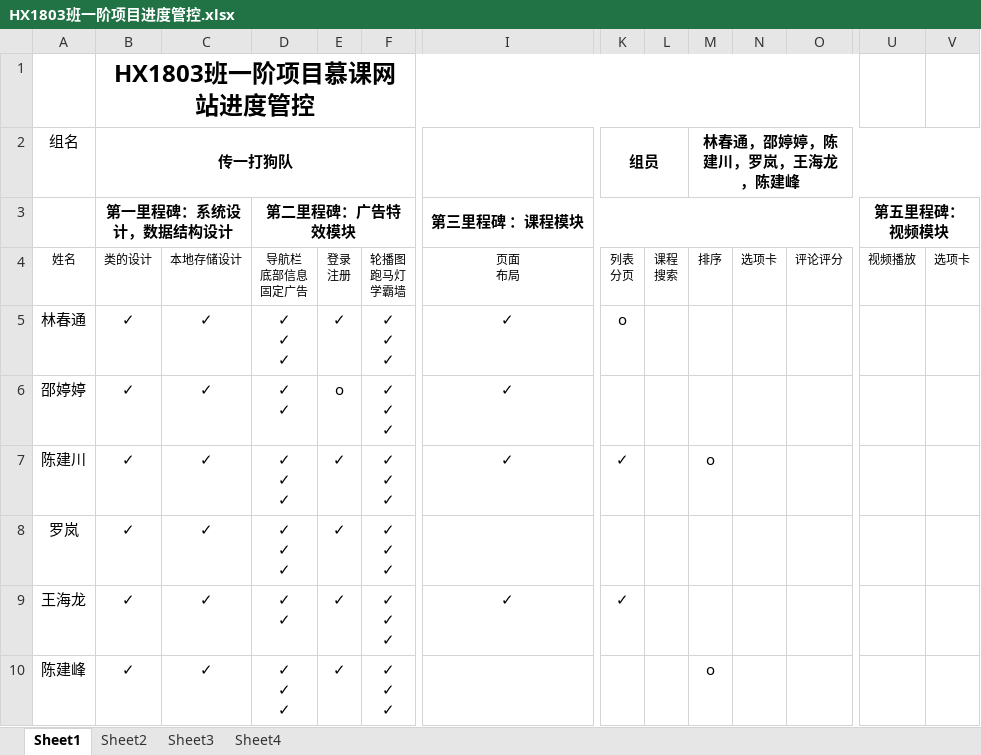
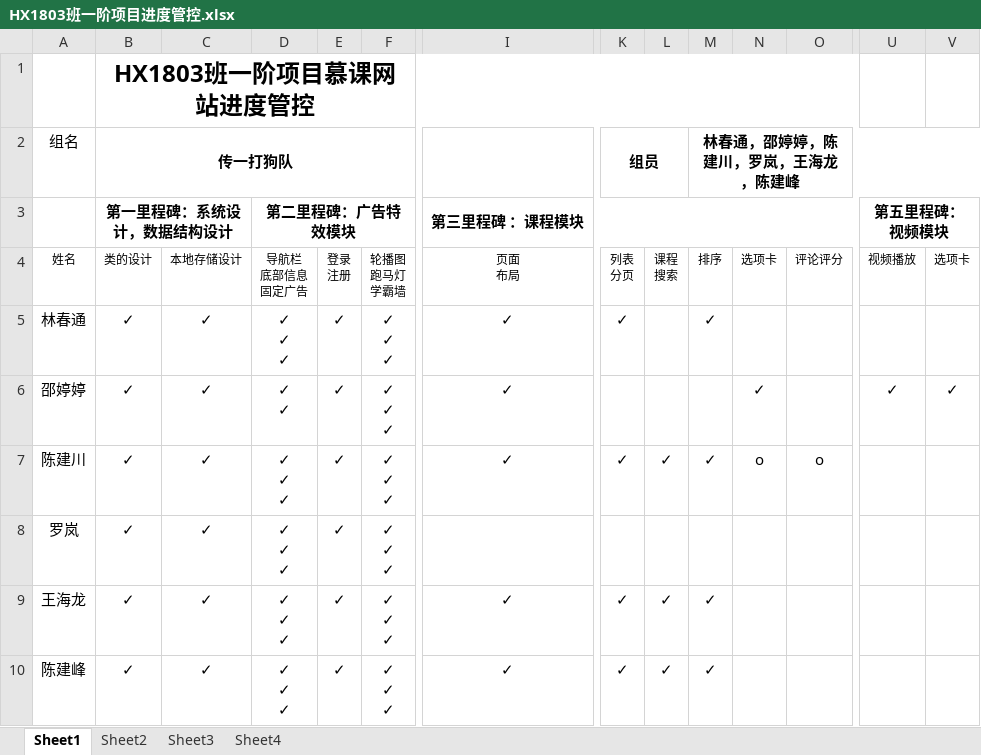
Before and after one commit to chuntong007/CY-work, an Excel workbook: 一阶项目文件/HX1803班一阶项目进度管控.xlsx, sheet Sheet1, drawn as a sheet; only a part is shown, gaps mark what is left out; values as stored, in another font and other column widths than the file's, no borders; ↵ is a line break in a cell; the diff names each change by its address in the sheet, - before the commit and + after, or states it on an @@ line.

```diff
--- a/一阶项目文件/HX1803班一阶项目进度管控.xlsx (sheet Sheet1)
+++ b/一阶项目文件/HX1803班一阶项目进度管控.xlsx (sheet Sheet1)
-K5: o
+K5: ✓
-M5: (empty)
+M5: ✓
-E6: o
+E6: ✓
-N6: (empty)
+N6: ✓
-U6: (empty)
+U6: ✓
-V6: (empty)
+V6: ✓
-L7: (empty)
+L7: ✓
-M7: o
+M7: ✓
-N7: (empty)
+N7: o
-O7: (empty)
+O7: o
-D9: ✓ ↵ ✓
+D9: ✓ ↵ ✓ ↵ ✓
-L9:L10: (empty)
+L9:L10: ✓
-M9: (empty)
+M9: ✓
-I10: (empty)
+I10: ✓
-K10: (empty)
+K10: ✓
-M10: o
+M10: ✓
```
Also changed, not shown: 一阶项目文件/hx180310林春通数据结构设计.xlsx, 8 other files.
